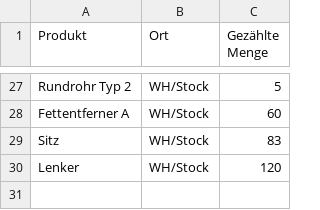
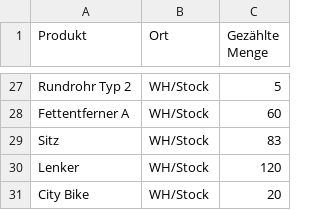
Before and after one commit to Mint-System/Odoo-Demodaten, a CSV file: stock.inventory.line 14.csv, drawn as a sheet; only a part is shown, gaps mark what is left out; the diff names each change by its address in the sheet, - before the commit and + after, or states it on an @@ line.

Commit message:
demo data update

```diff
--- a/stock.inventory.line 14.csv
+++ b/stock.inventory.line 14.csv
+row 31: City Bike | WH/Stock | 20
```
Also changed, not shown: mrp.routing.workcenter.csv, product.template 14.csv, 1 other file.
